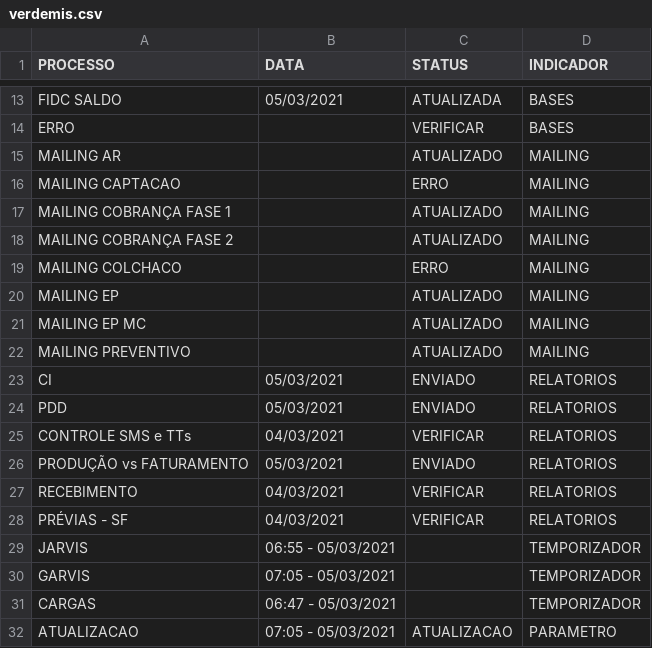
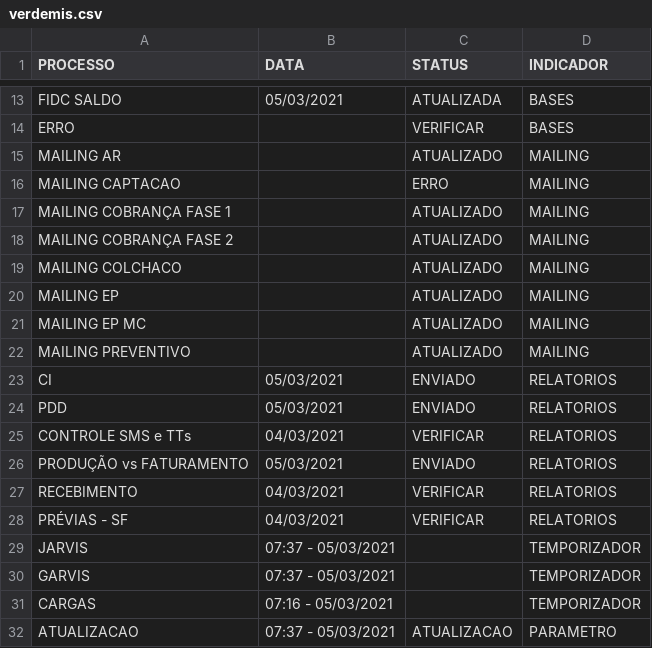
Before and after one commit to lucasely/verdemis, a CSV file: verdemis.csv, drawn as a sheet; only a part is shown, gaps mark what is left out.

Commit message:
Atualizando - VerdeMIS

```diff
--- a/verdemis.csv
+++ b/verdemis.csv
@@ -18,3 +18,3 @@ MAILING COBRANÇA FASE 1;;ATUALIZADO;MAILING
 MAILING COBRANÇA FASE 2;;ATUALIZADO;MAILING
-MAILING COLCHACO;;ERRO;MAILING
+MAILING COLCHACO;;ATUALIZADO;MAILING
 MAILING EP;;ATUALIZADO;MAILING
@@ -28,5 +28,5 @@ RECEBIMENTO;04/03/2021;VERIFICAR;RELATORIOS
 PRÉVIAS - SF;04/03/2021;VERIFICAR;RELATORIOS
-JARVIS;06:55 - 05/03/2021;;TEMPORIZADOR
-GARVIS;07:05 - 05/03/2021;;TEMPORIZADOR
-CARGAS;06:47 - 05/03/2021;;TEMPORIZADOR
-ATUALIZACAO;07:05 - 05/03/2021;ATUALIZACAO;PARAMETRO
+JARVIS;07:37 - 05/03/2021;;TEMPORIZADOR
+GARVIS;07:37 - 05/03/2021;;TEMPORIZADOR
+CARGAS;07:16 - 05/03/2021;;TEMPORIZADOR
+ATUALIZACAO;07:37 - 05/03/2021;ATUALIZACAO;PARAMETRO
```
